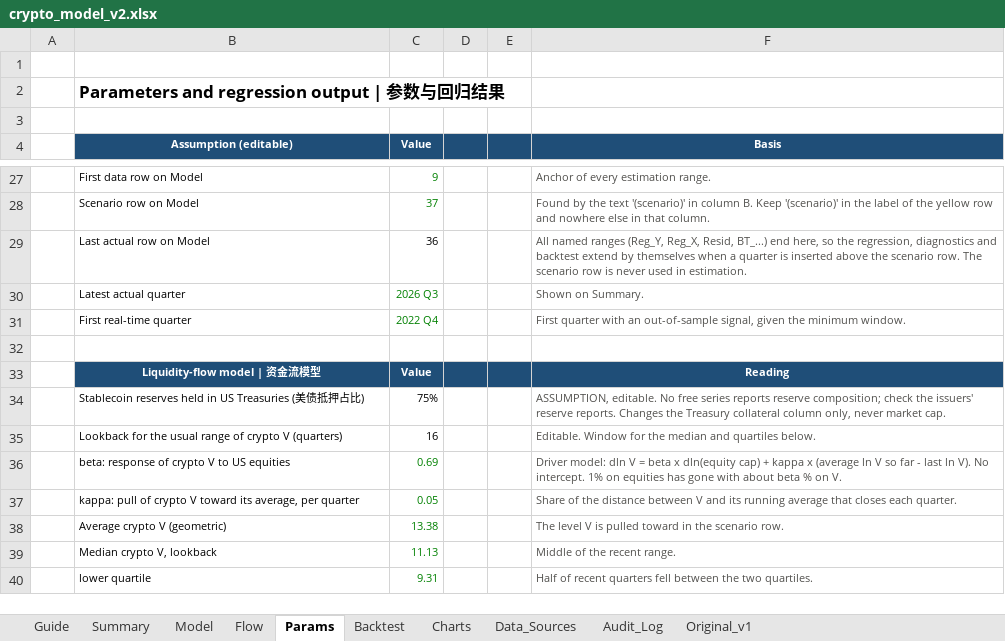
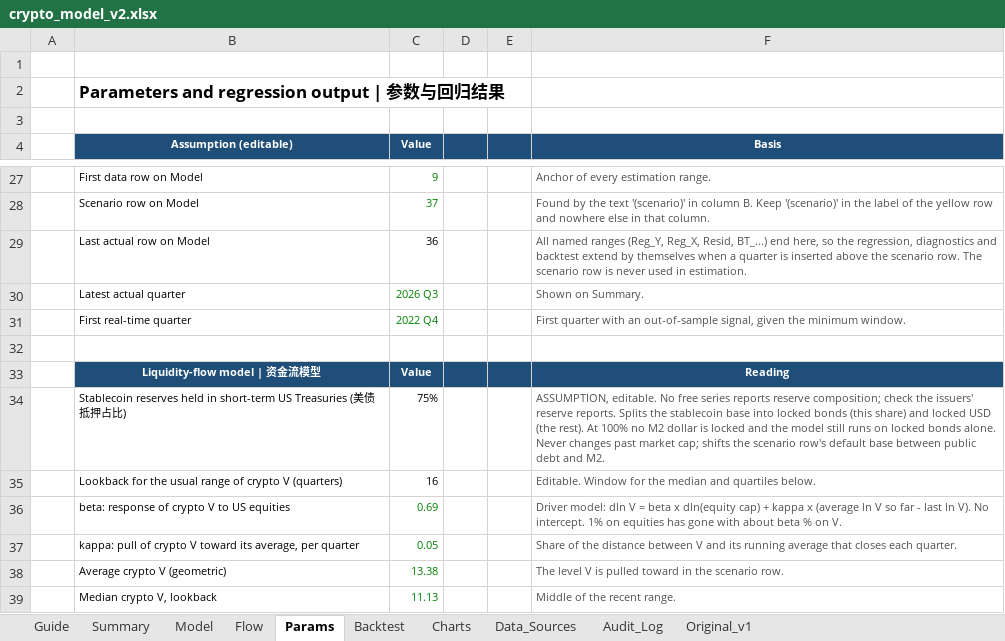
Before and after one commit to javajoker/fable-crypto, an Excel workbook: docs/crypto_model_v2.xlsx, sheet Params, drawn as a sheet; only a part is shown, gaps mark what is left out; the shorter side is filled out with more unchanged rows; values as stored, in another font and other column widths than the file's, no borders; the diff names each change by its address in the sheet, - before the commit and + after, or states it on an @@ line.

```diff
--- a/docs/crypto_model_v2.xlsx (sheet Params)
+++ b/docs/crypto_model_v2.xlsx (sheet Params)
-B34 (Assumption (editable)): …held in US Treasuries…
+B34 (Assumption (editable)): …held in short-term US Treasuries…
-F34 (Basis): …reserve reports. Changes the Treasury collateral column only, never market cap.
+F34 (Basis): …reserve reports. Splits the stablecoin base into locked bonds (this share) and locked USD (the rest). At 100% no M2 dollar is locked and the model still runs on locked bonds alone. Never changes past market cap; shifts the scenario row's default base between public debt and M2.
```
Also changed, not shown: sheet Flow, sheet Summary, sheet Guide, formulas that keep their value, charts or pictures, site/downloads/crypto_model_v2.xlsx, 17 other files.
